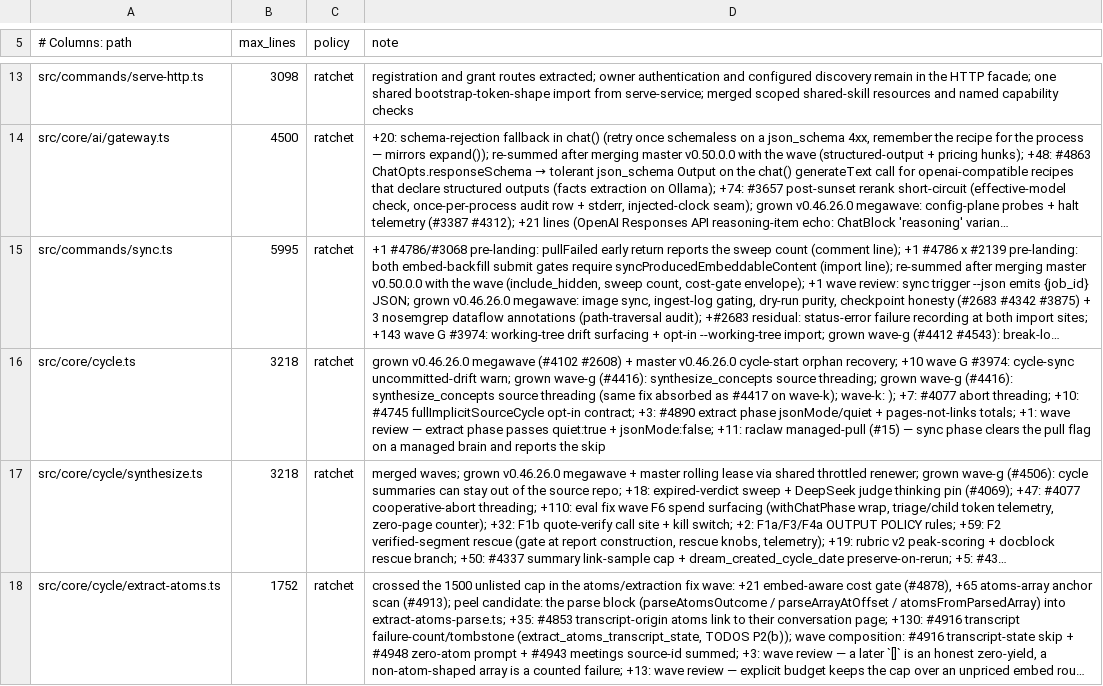
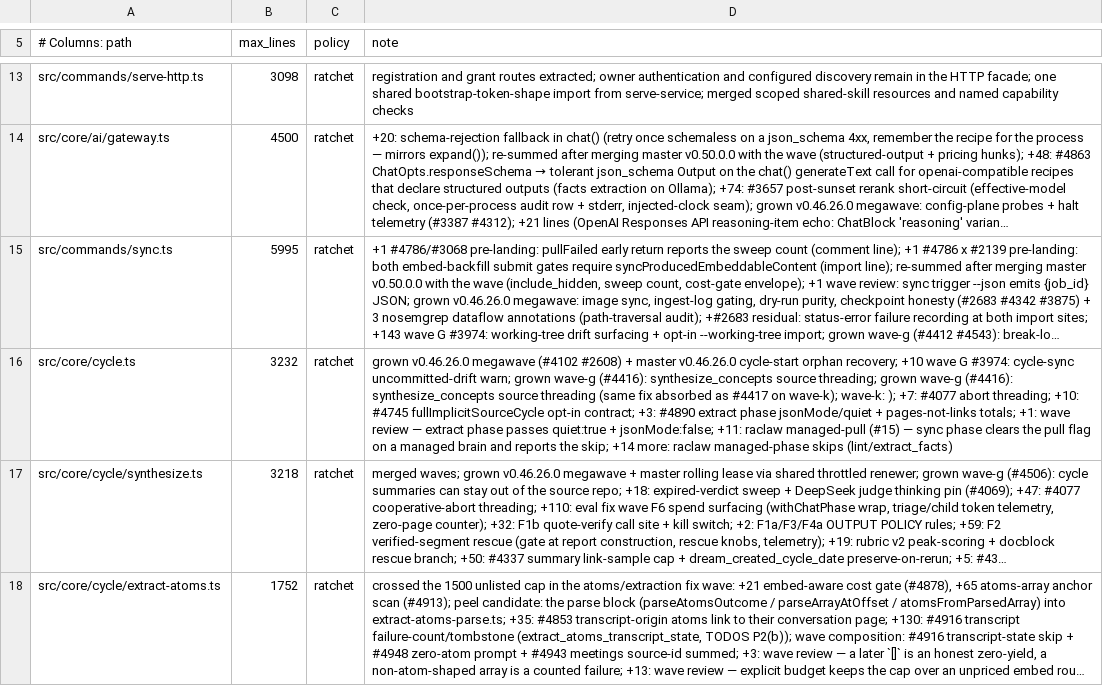
Before and after one commit to Rast53/gbrain, a TSV file: scripts/module-size-limits.tsv, drawn as a sheet; only a part is shown, gaps mark what is left out; long unchanged cells end in …; the diff names each change by its address in the sheet, - before the commit and + after, or states it on an @@ line.

Commit message:
fix(cycle): restore managed-brain phase skips on 0.58 (lint, extract_facts) + regression pins

```diff
--- a/scripts/module-size-limits.tsv
+++ b/scripts/module-size-limits.tsv
-B16 (max_lines): 3218
+B16 (max_lines): 3232
-D16 (note): …reports the skip
+D16 (note): …reports the skip; +14 more: raclaw managed-phase skips (lint/extract_facts)
```
Also changed, not shown: 3 other files.
